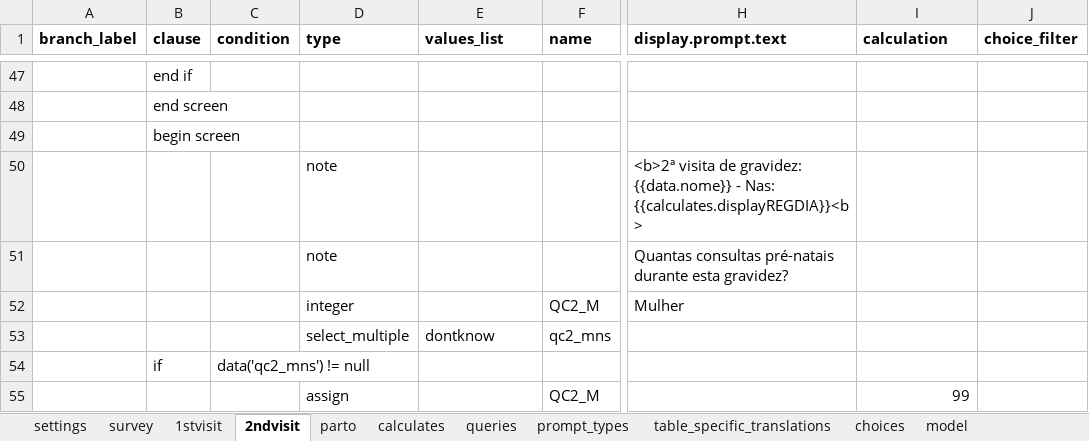
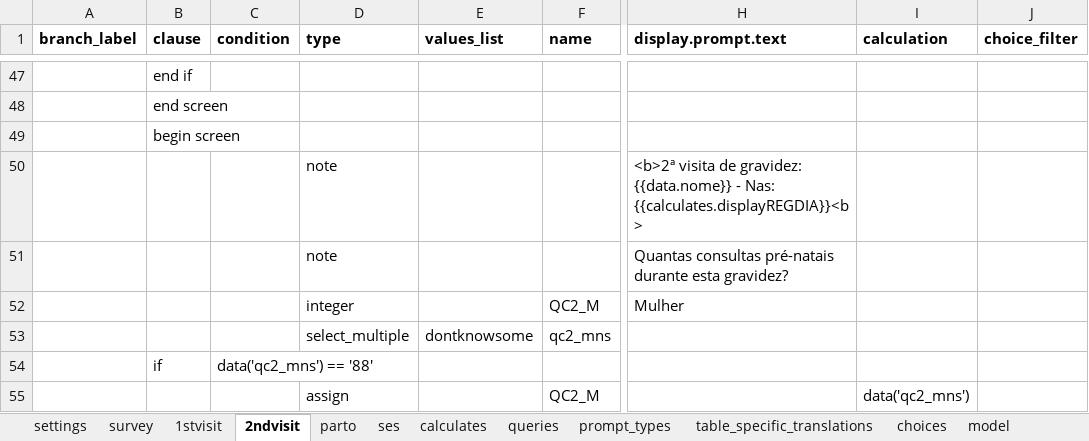
Before and after one commit to BandimHealthProject/freebase, an Excel workbook: app/config/tables/GRAVIDA/forms/GRAVIDA/GRAVIDA.xlsx, sheet 2ndvisit, drawn as a sheet; only a part is shown, gaps mark what is left out; values as stored, in another font and other column widths than the file's, no borders; the diff covers the shown part only; the diff names each change by its address in the sheet, - before the commit and + after, or states it on an @@ line.

```diff
--- a/app/config/tables/GRAVIDA/forms/GRAVIDA/GRAVIDA.xlsx (sheet 2ndvisit)
+++ b/app/config/tables/GRAVIDA/forms/GRAVIDA/GRAVIDA.xlsx (sheet 2ndvisit)
+sheet tab: ses
-E53 (values_list): dontknow
+E53 (values_list): dontknowsome
-C54 (condition): data('qc2_mns') != null
+C54 (condition): data('qc2_mns') == '88'
-I55 (calculation): 99
+I55 (calculation): data('qc2_mns')
```
Also changed, not shown: 12 added rows, 10 edited cells and cell formats elsewhere in this sheet, sheet parto, sheet model, sheet choices, sheet 1stvisit, sheet queries, app/config/tables/CRIANCA/forms/CRIANCA/CRIANCA.xlsx, app/config/tables/CRIANCA_HOSP/forms/CRIANCA_HOSP/CRIANCA_HOSP.xlsx, 22 other files.
